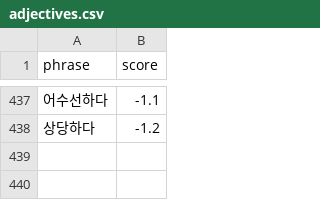
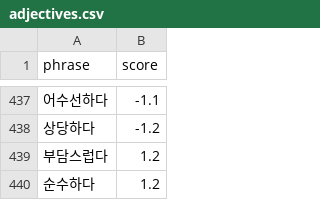
Before and after one commit to gayoonchoi/GradioNaverSentiment, a CSV file: dic/adjectives.csv, drawn as a sheet; only a part is shown, gaps mark what is left out.

```diff
--- a/dic/adjectives.csv
+++ b/dic/adjectives.csv
@@ -438 +438,3 @@ phrase,score
 상당하다,-1.2
+부담스럽다,1.2
+순수하다,1.2
```
Also changed, not shown: dic/sentiment_nouns.csv, 3 other files.
